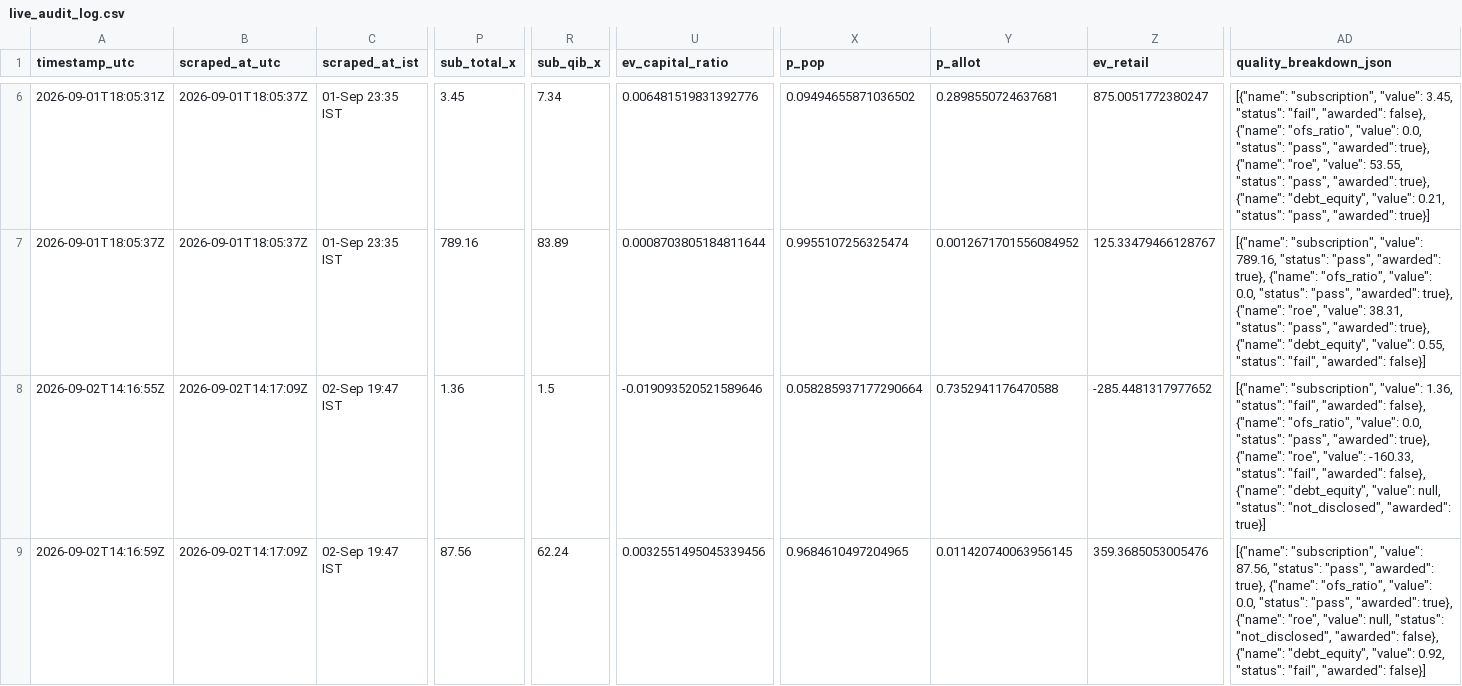
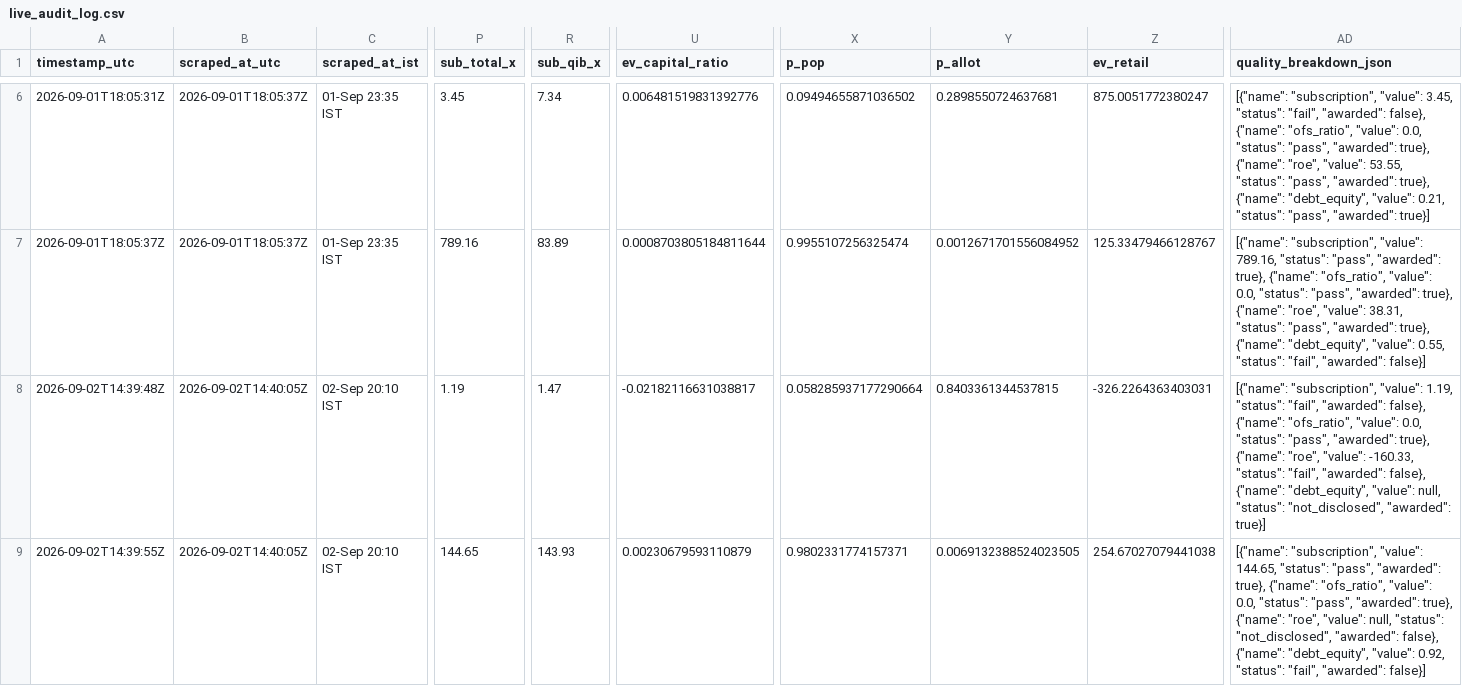
Before and after one commit to Vaibhav-162/money-monkey, a CSV file: data/live_audit_log.csv, drawn as a sheet; only a part is shown, gaps mark what is left out; the diff covers the shown part only; the diff names each change by its address in the sheet, - before the commit and + after, or states it on an @@ line.

```diff
--- a/data/live_audit_log.csv
+++ b/data/live_audit_log.csv
-A8 (timestamp_utc): 2026-09-02T14:16:55Z
+A8 (timestamp_utc): 2026-09-02T14:39:48Z
-B8:B9 (scraped_at_utc): 2026-09-02T14:17:09Z
+B8:B9 (scraped_at_utc): 2026-09-02T14:40:05Z
-C8:C9 (scraped_at_ist): 02-Sep 19:47 IST
+C8:C9 (scraped_at_ist): 02-Sep 20:10 IST
-P8 (sub_total_x): 1.36
+P8 (sub_total_x): 1.19
-R8 (sub_qib_x): 1.5
+R8 (sub_qib_x): 1.47
-U8 (ev_capital_ratio): -0.019093520521589646
+U8 (ev_capital_ratio): -0.02182116631038817
-Y8 (p_allot): 0.7352941176470588
+Y8 (p_allot): 0.8403361344537815
-Z8 (ev_retail): -285.4481317977652
+Z8 (ev_retail): -326.2264363403031
-AD8 (quality_breakdown_json): …"subscription", "value": 1.36, "status": "fail",…
+AD8 (quality_breakdown_json): …"subscription", "value": 1.19, "status": "fail",…
-A9 (timestamp_utc): 2026-09-02T14:16:59Z
+A9 (timestamp_utc): 2026-09-02T14:39:55Z
-P9 (sub_total_x): 87.56
+P9 (sub_total_x): 144.65
-R9 (sub_qib_x): 62.24
+R9 (sub_qib_x): 143.93
-U9 (ev_capital_ratio): 0.0032551495045339456
+U9 (ev_capital_ratio): 0.00230679593110879
-X9 (p_pop): 0.9684610497204965
+X9 (p_pop): 0.9802331774157371
-Y9 (p_allot): 0.011420740063956145
+Y9 (p_allot): 0.0069132388524023505
-Z9 (ev_retail): 359.3685053005476
+Z9 (ev_retail): 254.67027079441038
-AD9 (quality_breakdown_json): …"subscription", "value": 87.56, "status": "pass",…
+AD9 (quality_breakdown_json): …"subscription", "value": 144.65, "status": "pass",…
```
Also changed, not shown: 7 edited cells elsewhere in this file.
